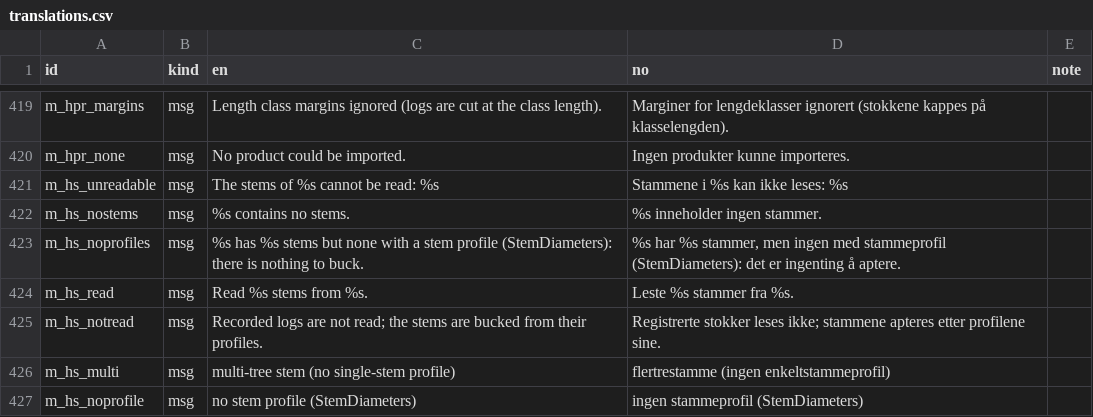
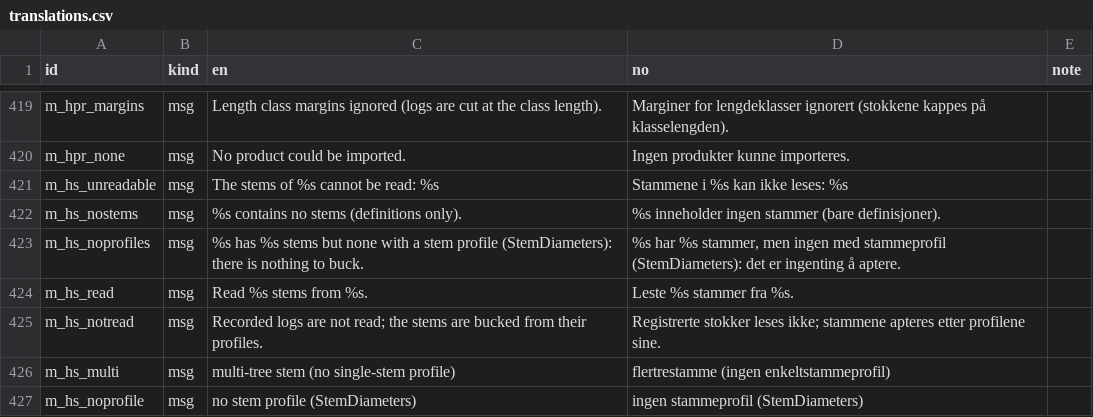
Before and after one commit to SmartForest-no/optBuck, a CSV file: inst/extdata/inputs/i18n/translations.csv, drawn as a sheet; only a part is shown, gaps mark what is left out.

Commit message:
Fix the John Deere reader hang; clear messages for definitions-only files and failed checks
read_hpr() counted a literal <U+FEFF> marker as an open element, so the prefix parse failed and
the whole file was parsed, where xml_ns_strip() took over 10 minutes on 20-50 MB files. The header
is cleaned before the tags are closed, the default namespace is dropped from the bytes.
Definitions-only files get one message; bucking_check() always returns a reason on failure.

```diff
--- a/inst/extdata/inputs/i18n/translations.csv
+++ b/inst/extdata/inputs/i18n/translations.csv
@@ -421,3 +421,3 @@
 "m_hs_unreadable","msg","The stems of %s cannot be read: %s","Stammene i %s kan ikke leses: %s",""
-"m_hs_nostems","msg","%s contains no stems.","%s inneholder ingen stammer.",""
+"m_hs_nostems","msg","%s contains no stems (definitions only).","%s inneholder ingen stammer (bare definisjoner).",""
 "m_hs_noprofiles","msg","%s has %s stems but none with a stem profile (StemDiameters): there is nothing to buck.","%s har %s stammer, men ingen med stammeprofil (StemDiameters): det er ingenting å aptere.",""
```
Also changed, not shown: outputs/hpr_stems/audit_26_hpr_stems.csv, 9 other files.
